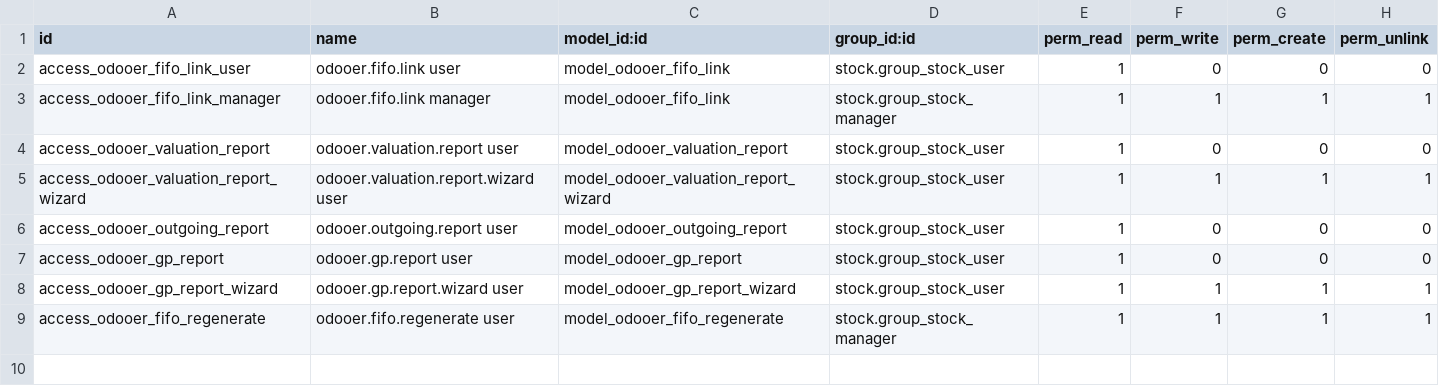
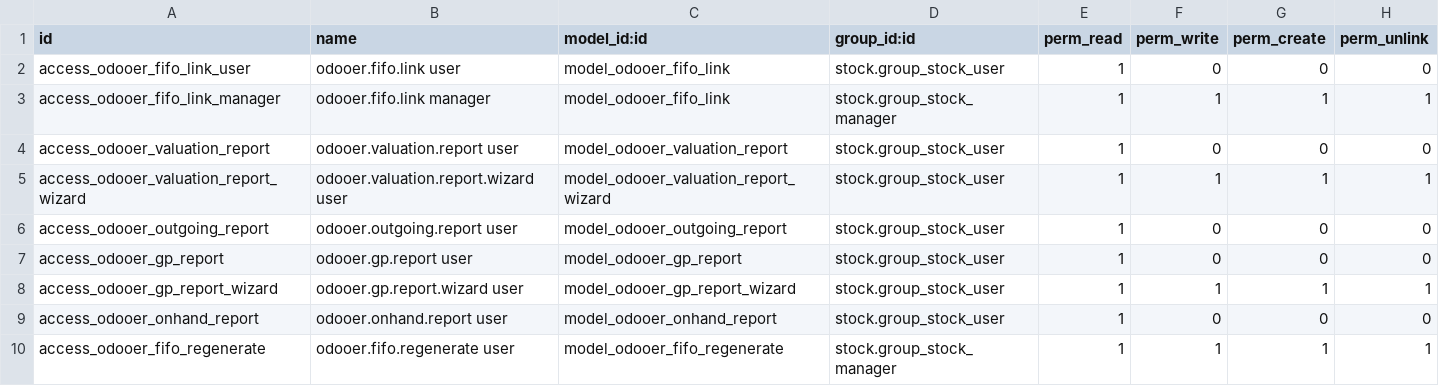
Before and after one commit to odooer-io/odooer_stock, a CSV file: security/ir.model.access.csv, drawn as a sheet; the diff names each change by its address in the sheet, - before the commit and + after, or states it on an @@ line.

```diff
--- a/security/ir.model.access.csv
+++ b/security/ir.model.access.csv
+row 9: access_odooer_onhand_report | odooer.onhand.report user | model_odooer_onhand_report | stock.group_stock_user | 1 | 0 | 0 | 0
```
Also changed, not shown: 5 other files.
